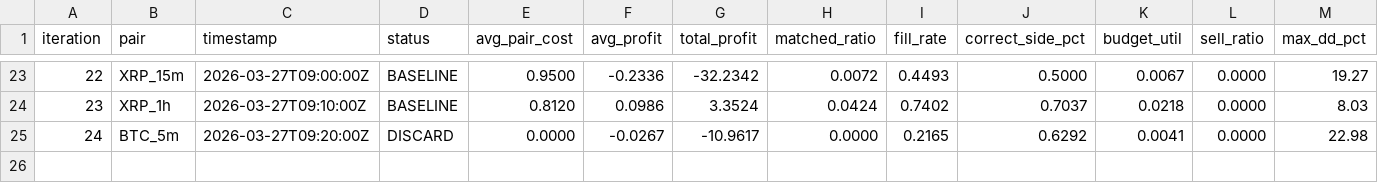
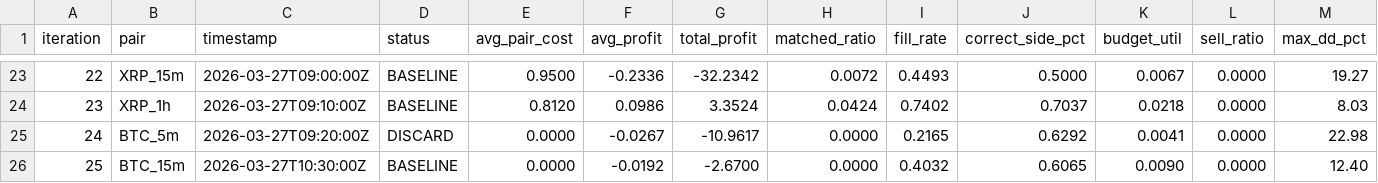
Before and after one commit to mantotan/quant-modelling, a TSV file: autoresearch/dutch/results.tsv, drawn as a sheet; only a part is shown, gaps mark what is left out; rows hold the shown columns only; the diff names each change by its address in the sheet, - before the commit and + after, or states it on an @@ line.

```diff
--- a/autoresearch/dutch/results.tsv
+++ b/autoresearch/dutch/results.tsv
+row 26: 25 | BTC_15m | 2026-03-27T10:30:00Z | BASELINE | 0.0000 | -0.0192 | -2.6700 | 0.0000 | 0.4032 | 0.6065 | 0.0090 | 0.0000 | 12.40
```
Also changed, not shown: autoresearch/dutch/backtest_results.tsv, 5 other files.
